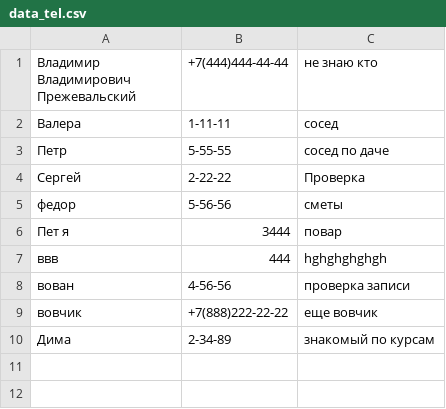
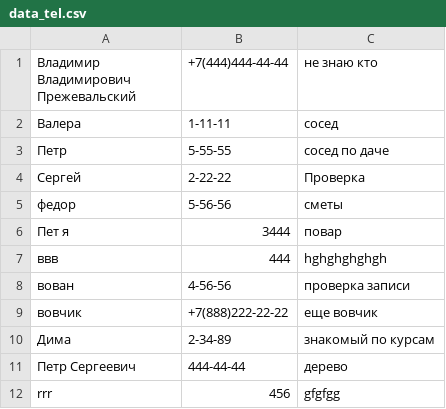
Before and after one commit to iiiivanCh/dz07python, a CSV file: data_tel.csv, drawn as a sheet.

```diff
--- a/data_tel.csv
+++ b/data_tel.csv
@@ -10 +10,3 @@
 Дима; 2-34-89; знакомый по курсам;
+Петр Сергеевич; 444-44-44; дерево;
+rrr; 456; gfgfgg;
```
Also changed, not shown: 3 other files.
